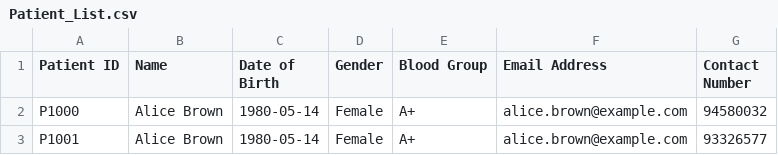
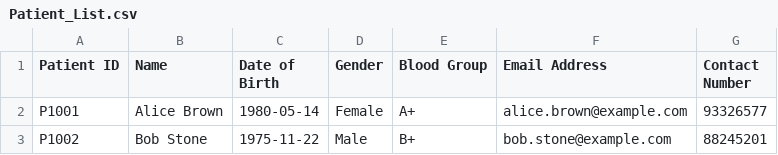
Before and after one commit to KuroInit/SC2002_Assignment, a CSV file: Patient_List.csv, drawn as a sheet; removed rows and columns are numbered as before the commit, all else as after; the diff names each change by its address in the sheet, - before the commit and + after, or states it on an @@ line.

```diff
--- a/Patient_List.csv
+++ b/Patient_List.csv
-row 2: P1000 | Alice Brown | 1980-05-14 | Female | A+ | alice.brown@example.com | 94580032
+row 3: P1002 | Bob Stone | 1975-11-22 | Male | B+ | bob.stone@example.com | 88245201
```
Also changed, not shown: 8 other files.
